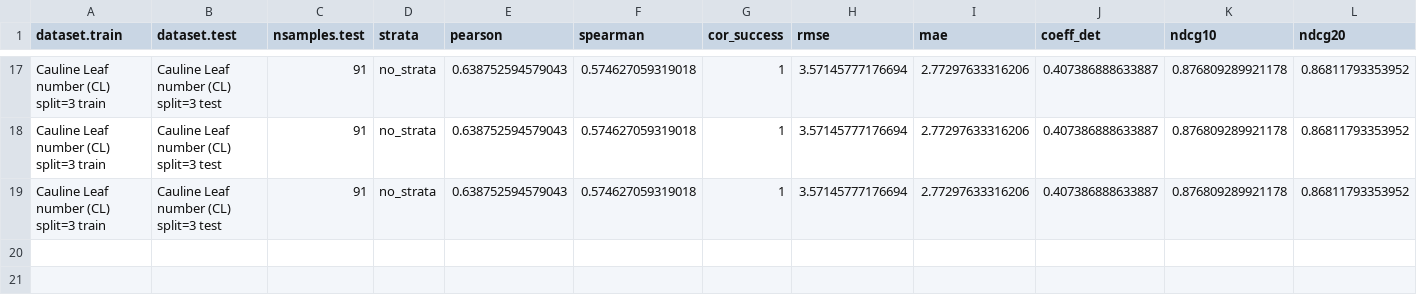
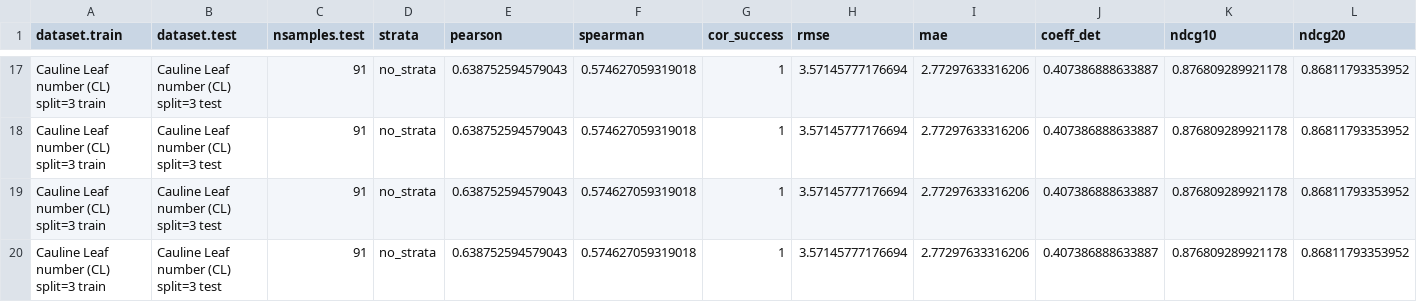
Before and after one commit to ne1s0n/crea-za_2024_geno_pheno_arabidopsis, a CSV file: results/accuracy_regression2_coordinated_CV_SNP.csv, drawn as a sheet; only a part is shown, gaps mark what is left out; rows hold the shown columns only; the diff names each change by its address in the sheet, - before the commit and + after, or states it on an @@ line.

Commit message:
automatic push of regression results

```diff
--- a/results/accuracy_regression2_coordinated_CV_SNP.csv
+++ b/results/accuracy_regression2_coordinated_CV_SNP.csv
+row 20: Cauline Leaf number (CL) split=3 train | Cauline Leaf number (CL) split=3 test | 91 | no_strata | 0.638752594579043 | 0.574627059319018 | 1 | 3.57145777176694 | 2.77297633316206 | 0.407386888633887 | 0.876809289921178 | 0.86811793353952
```
